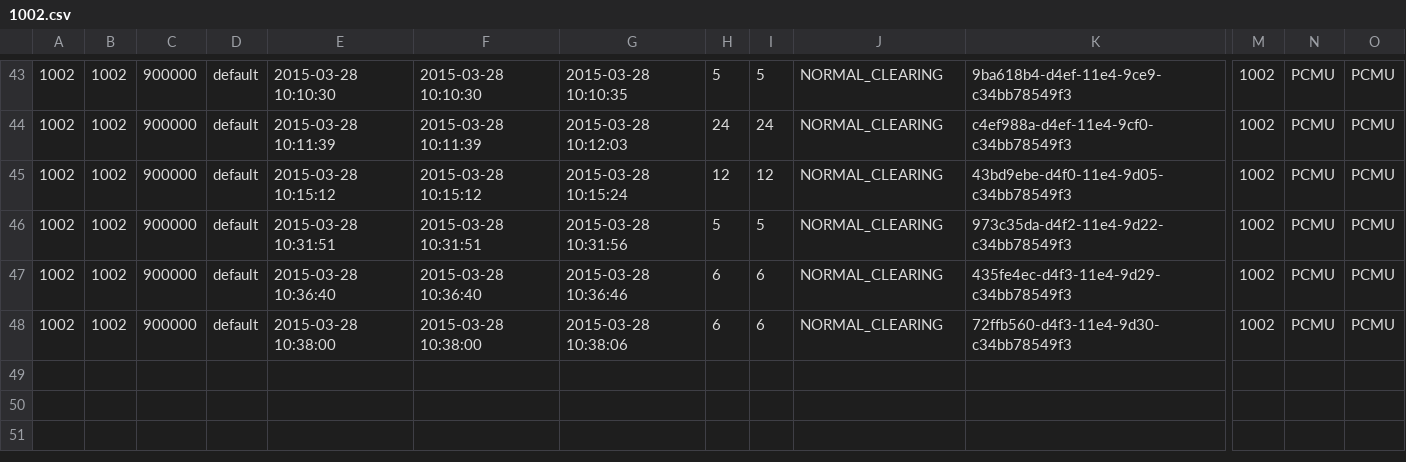
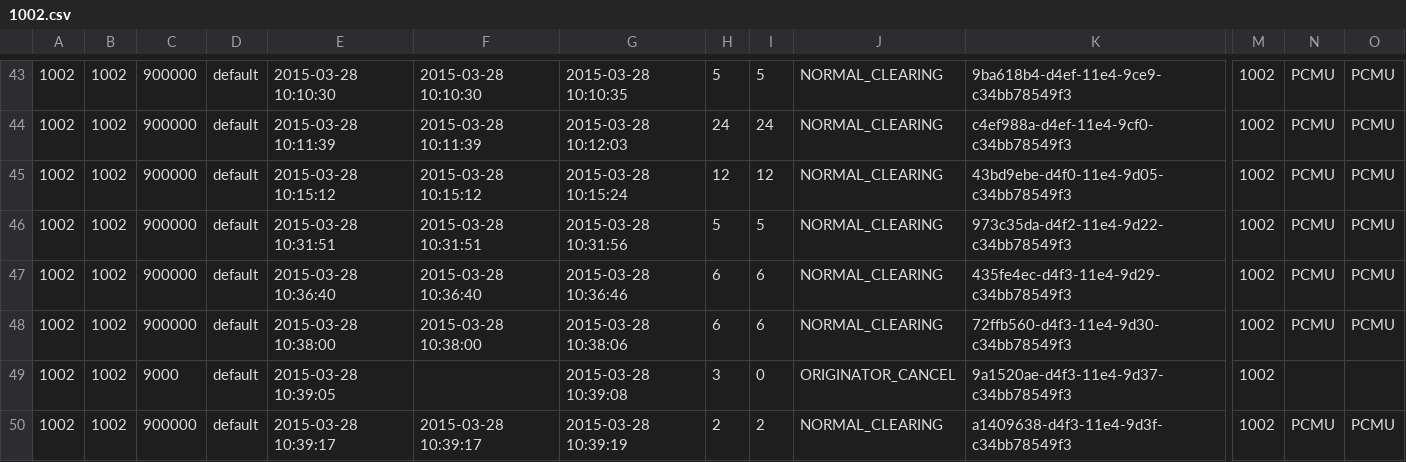
Before and after one commit to csrgxtu/freeswitch, a CSV file: bin/freeswitch-conf/log/cdr-csv/1002.csv, drawn as a sheet; only a part is shown, gaps mark what is left out; rows hold the shown columns only; the diff names each change by its address in the sheet, - before the commit and + after, or states it on an @@ line.

```diff
--- a/bin/freeswitch-conf/log/cdr-csv/1002.csv
+++ b/bin/freeswitch-conf/log/cdr-csv/1002.csv
+row 49: 1002 | 1002 | 9000 | default | 2015-03-28 10:39:05 |  | 2015-03-28 10:39:08 | 3 | 0 | ORIGINATOR_CANCEL | 9a1520ae-d4f3-11e4-9d37-c34bb78549f3 | 1002
+row 50: 1002 | 1002 | 900000 | default | 2015-03-28 10:39:17 | 2015-03-28 10:39:17 | 2015-03-28 10:39:19 | 2 | 2 | NORMAL_CLEARING | a1409638-d4f3-11e4-9d3f-c34bb78549f3 | 1002 | PCMU | PCMU
```
Also changed, not shown: bin/freeswitch-conf/log/cdr-csv/Master.csv, 4 other files.
